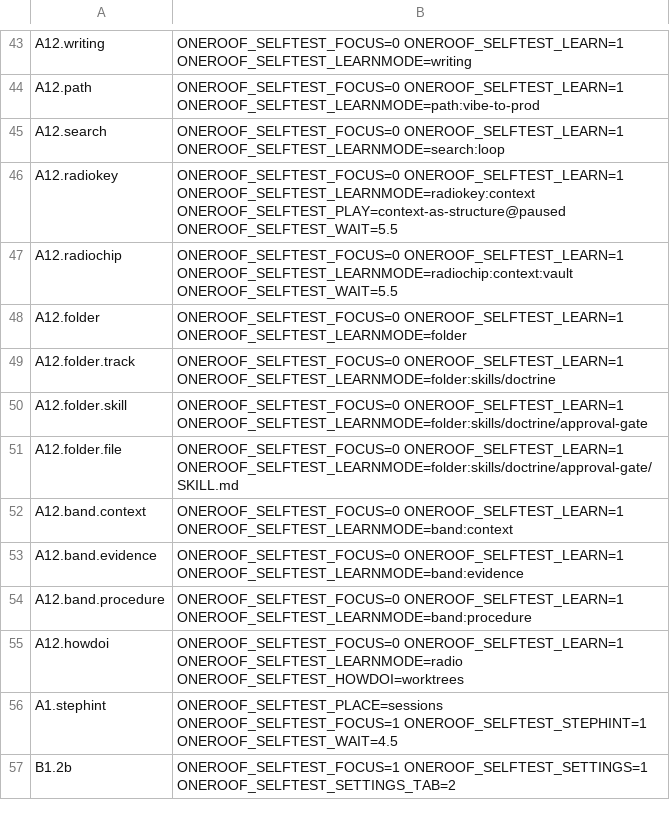
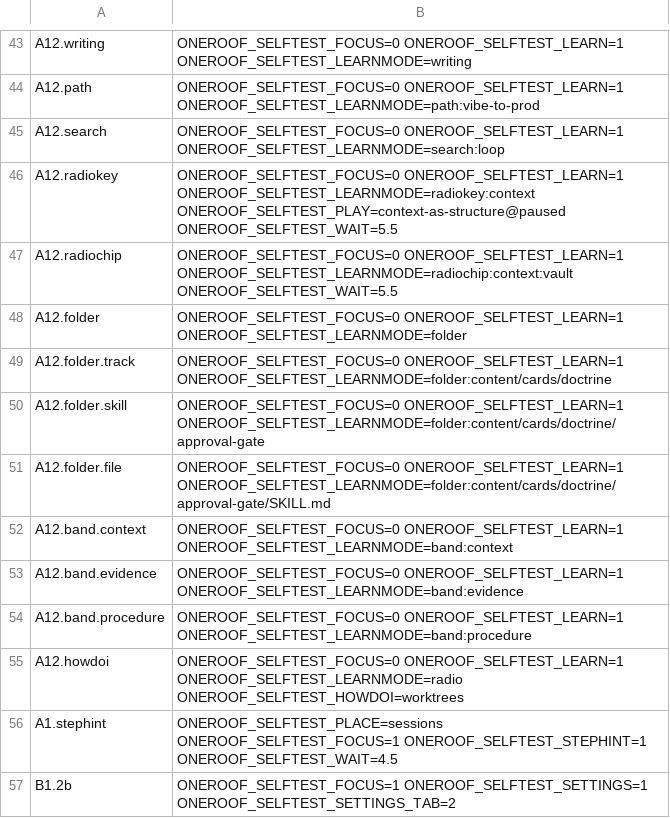
Before and after one commit to gaurav8936/oneroof, a TSV file: app/scripts/ui2-screens.tsv, drawn as a sheet; only a part is shown, gaps mark what is left out.

Commit message:
LAB-1893 · [lab-oneroof-enhancements] Learn: restore every classic-screen feature on the shared page via the bridge (LAB-1893), then remove the classic V2Learn screens and the switch-back setting (LAB-1894)

```diff
--- a/app/scripts/ui2-screens.tsv
+++ b/app/scripts/ui2-screens.tsv
@@ -48,5 +48,5 @@ A12.radiochip	ONEROOF_SELFTEST_FOCUS=0 ONEROOF_SELFTEST_LEARN=1 ONEROOF_SELFTEST
 A12.folder	ONEROOF_SELFTEST_FOCUS=0 ONEROOF_SELFTEST_LEARN=1 ONEROOF_SELFTEST_LEARNMODE=folder
-A12.folder.track	ONEROOF_SELFTEST_FOCUS=0 ONEROOF_SELFTEST_LEARN=1 ONEROOF_SELFTEST_LEARNMODE=folder:skills/doctrine
-A12.folder.skill	ONEROOF_SELFTEST_FOCUS=0 ONEROOF_SELFTEST_LEARN=1 ONEROOF_SELFTEST_LEARNMODE=folder:skills/doctrine/approval-gate
-A12.folder.file	ONEROOF_SELFTEST_FOCUS=0 ONEROOF_SELFTEST_LEARN=1 ONEROOF_SELFTEST_LEARNMODE=folder:skills/doctrine/approval-gate/SKILL.md
+A12.folder.track	ONEROOF_SELFTEST_FOCUS=0 ONEROOF_SELFTEST_LEARN=1 ONEROOF_SELFTEST_LEARNMODE=folder:content/cards/doctrine
+A12.folder.skill	ONEROOF_SELFTEST_FOCUS=0 ONEROOF_SELFTEST_LEARN=1 ONEROOF_SELFTEST_LEARNMODE=folder:content/cards/doctrine/approval-gate
+A12.folder.file	ONEROOF_SELFTEST_FOCUS=0 ONEROOF_SELFTEST_LEARN=1 ONEROOF_SELFTEST_LEARNMODE=folder:content/cards/doctrine/approval-gate/SKILL.md
 A12.band.context	ONEROOF_SELFTEST_FOCUS=0 ONEROOF_SELFTEST_LEARN=1 ONEROOF_SELFTEST_LEARNMODE=band:context
```
Also changed, not shown: 23 other files.
